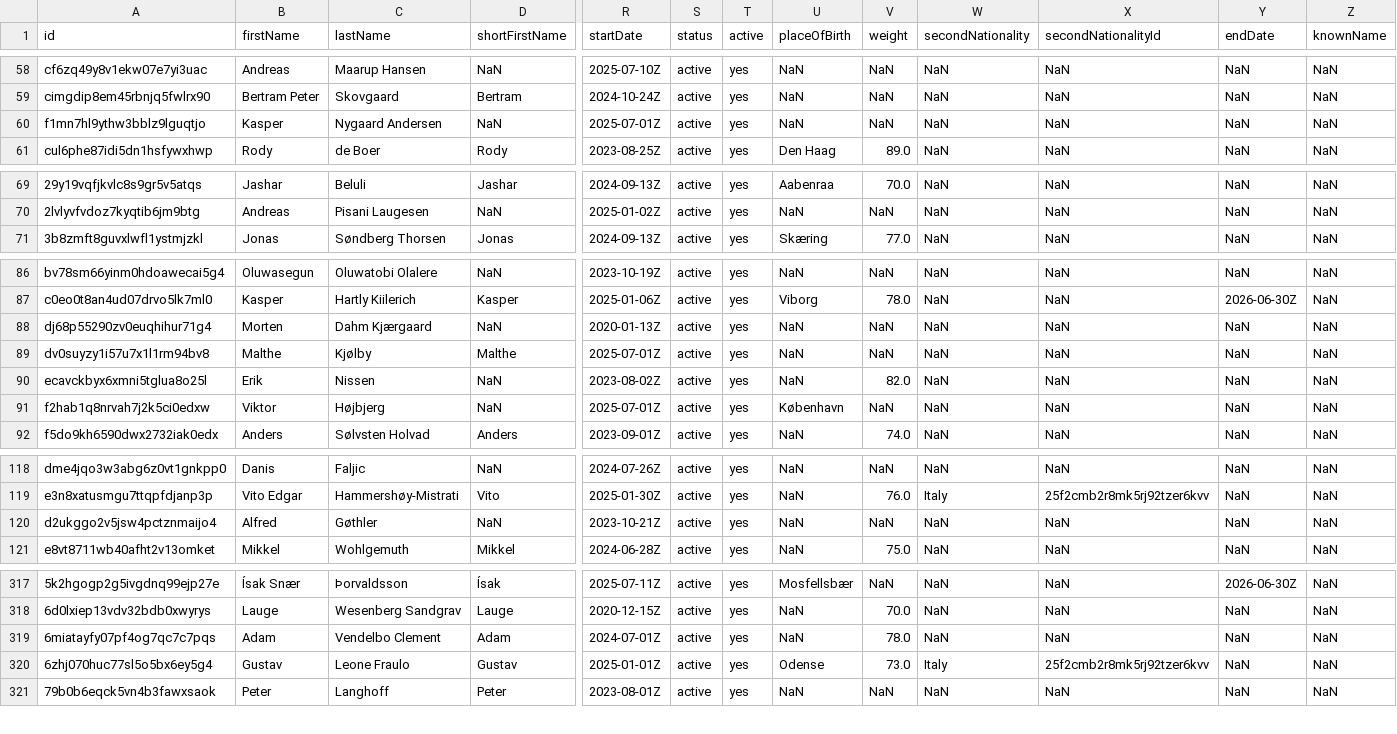
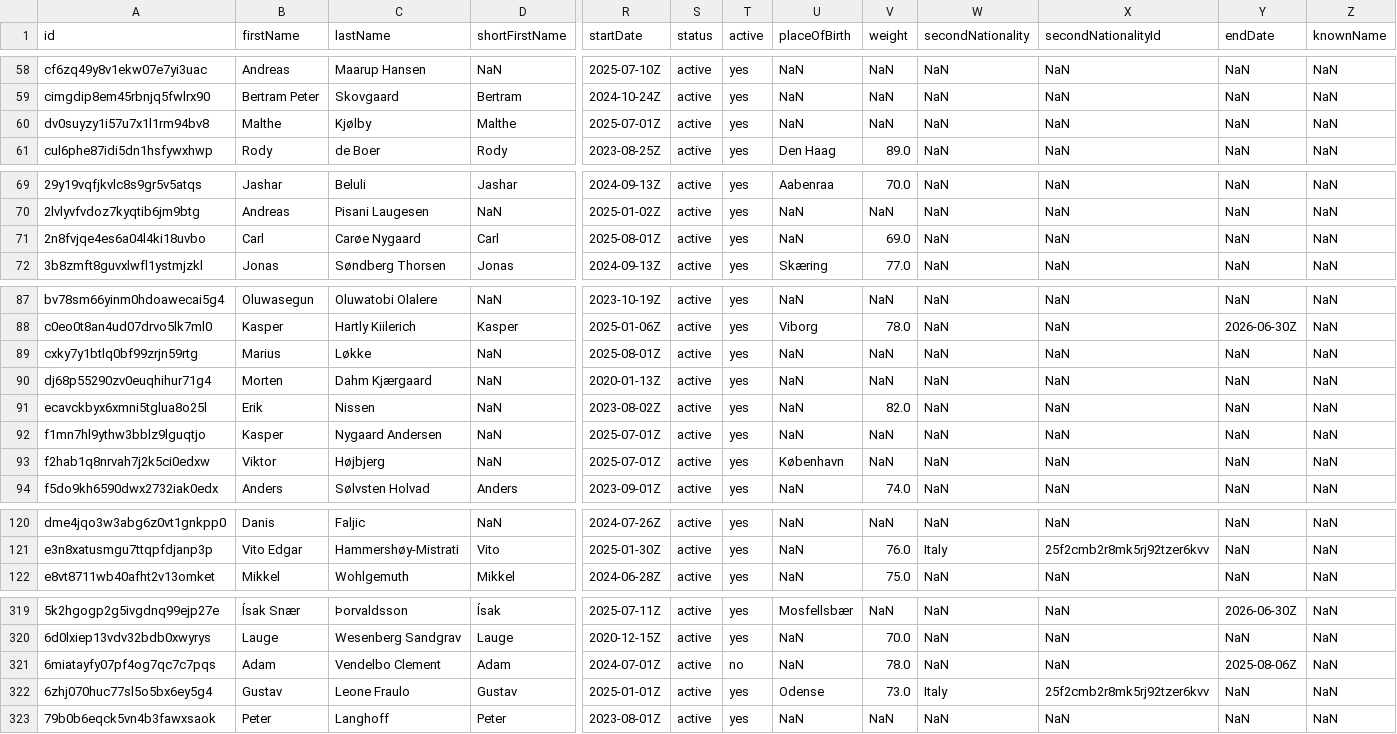
Before and after one commit to AC-Horsens/AC-Horsens-First-Team, a CSV file: DNK_1_Division_2025_2026/squads DNK_1_Division_2025_2026.csv, drawn as a sheet; only a part is shown, gaps mark what is left out; addresses are those after the commit; rows hold the shown columns only; the diff names each change by its address in the sheet, - before the commit and + after, or states it on an @@ line.

```diff
--- a/DNK_1_Division_2025_2026/squads DNK_1_Division_2025_2026.csv
+++ b/DNK_1_Division_2025_2026/squads DNK_1_Division_2025_2026.csv
@@ row 89 moved to row 60: dv0suyzy1i57u7x1l1rm94bv8 @@
+row 71: 2n8fvjqe4es6a04l4ki18uvbo | Carl | Carøe Nygaard | Carl | 2025-08-01Z | active | yes | NaN | 69.0 | NaN | NaN | NaN | NaN
+row 89: cxky7y1btlq0bf99zrjn59rtg | Marius | Løkke | NaN | 2025-08-01Z | active | yes | NaN | NaN | NaN | NaN | NaN | NaN
@@ row 60 moved to row 92: f1mn7hl9ythw3bblz9lguqtjo @@
@@ row 120 moved to row 182: d2ukggo2v5jsw4pctznmaijo4 @@
-T321 (active): yes
+T321 (active): no
-Y321 (endDate): NaN
+Y321 (endDate): 2025-08-06Z
```
Also changed, not shown: Bonus.csv, DNK_1_Division_2025_2026/AaB/AaB_pv_data.csv, 33 other files.
